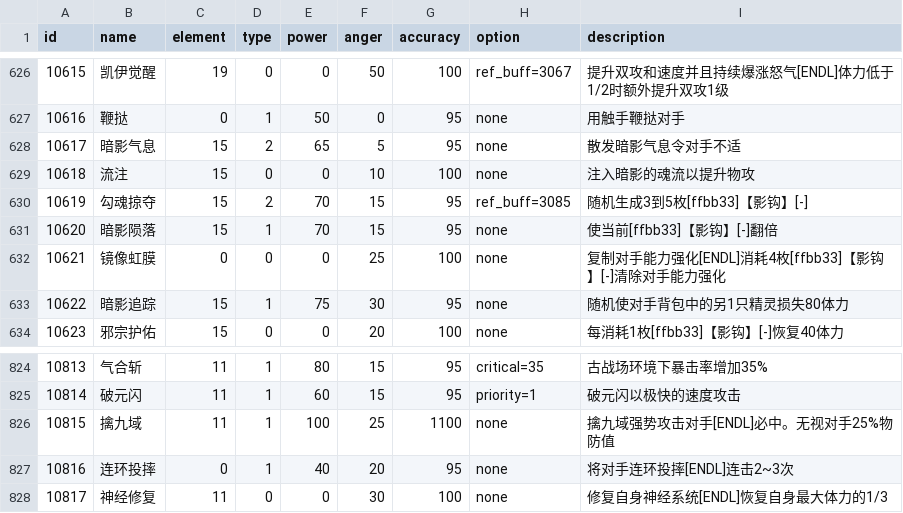
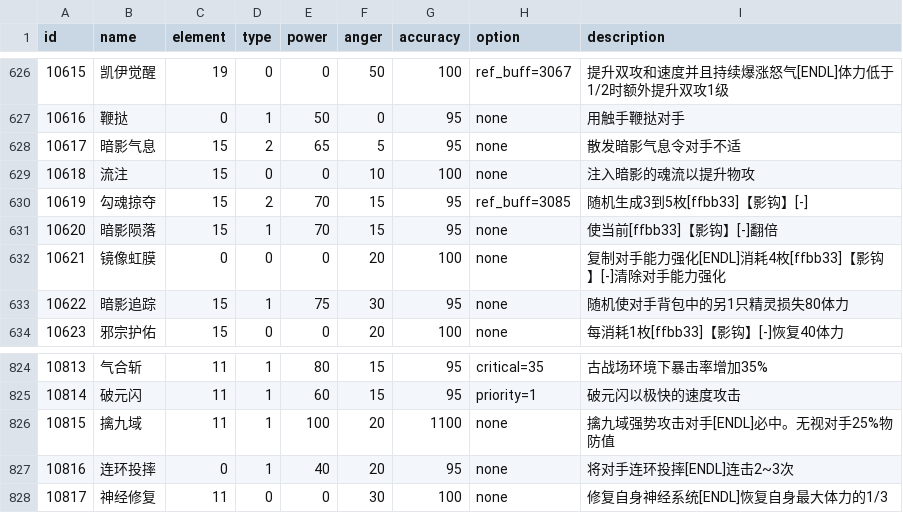
Before and after one commit to Brady29655751/Seer2-Restart-Lite, a CSV file: Assets/Resources/Data/Skills/info.csv, drawn as a sheet; only a part is shown, gaps mark what is left out.

```diff
--- a/Assets/Resources/Data/Skills/info.csv
+++ b/Assets/Resources/Data/Skills/info.csv
@@ -631,3 +631,3 @@ id,name,element,type,power,anger,accuracy,option,description
 10620,暗影陨落,15,1,70,15,95,none,使当前[ffbb33]【影钩】[-]翻倍
-10621,镜像虹膜,0,0,0,25,100,none,复制对手能力强化[ENDL]消耗4枚[ffbb33]【影钩】[-]清除对手能力强化
+10621,镜像虹膜,0,0,0,20,100,none,复制对手能力强化[ENDL]消耗4枚[ffbb33]【影钩】[-]清除对手能力强化
 10622,暗影追踪,15,1,75,30,95,none,随机使对手背包中的另1只精灵损失80体力
@@ -825,3 +825,3 @@ id,name,element,type,power,anger,accuracy,option,description
 10814,破元闪,11,1,60,15,95,priority=1,破元闪以极快的速度攻击
-10815,擒九域,11,1,100,25,1100,none,擒九域强势攻击对手[ENDL]必中。无视对手25%物防值
+10815,擒九域,11,1,100,20,1100,none,擒九域强势攻击对手[ENDL]必中。无视对手25%物防值
 10816,连环投摔,0,1,40,20,95,none,将对手连环投摔[ENDL]连击2~3次
```
Also changed, not shown: Assets/Resources/Data/Buffs/effect.csv, Assets/Resources/Data/Buffs/info.csv, 20 other files.
